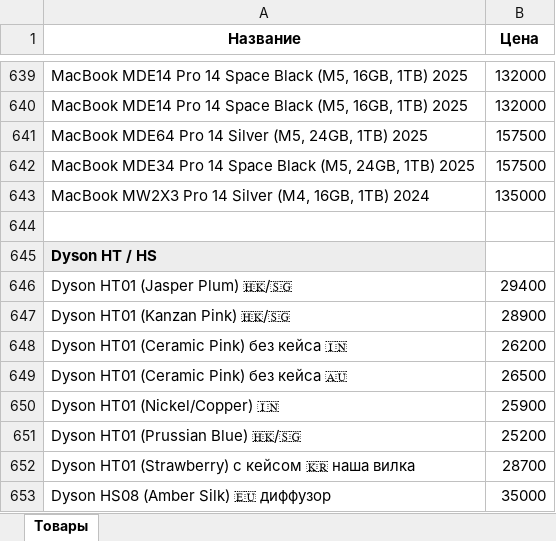
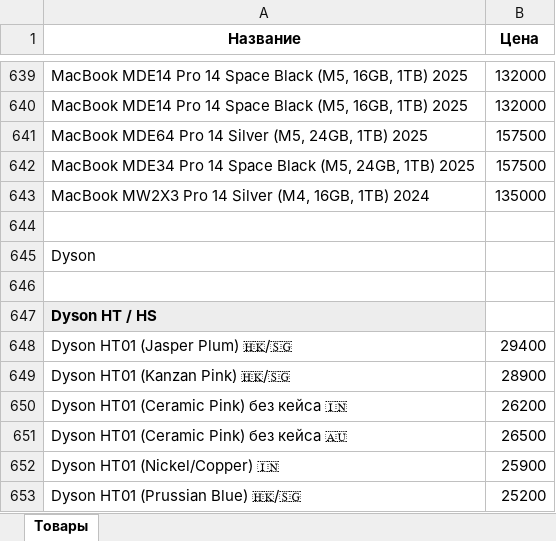
Before and after one commit to kmvit/phonemarketbot, an Excel workbook: 01Все товары (2).xlsx, sheet Товары, drawn as a sheet; only a part is shown, gaps mark what is left out; the shorter side is filled out with more unchanged rows; values as stored, in another font and other column widths than the file's, no borders; the diff names each change by its address in the sheet, - before the commit and + after, or states it on an @@ line.

```diff
--- a/01Все товары (2).xlsx (sheet Товары)
+++ b/01Все товары (2).xlsx (sheet Товары)
+row 645: Dyson
+row 646: (empty)
```
Also changed, not shown: 7 other files.
